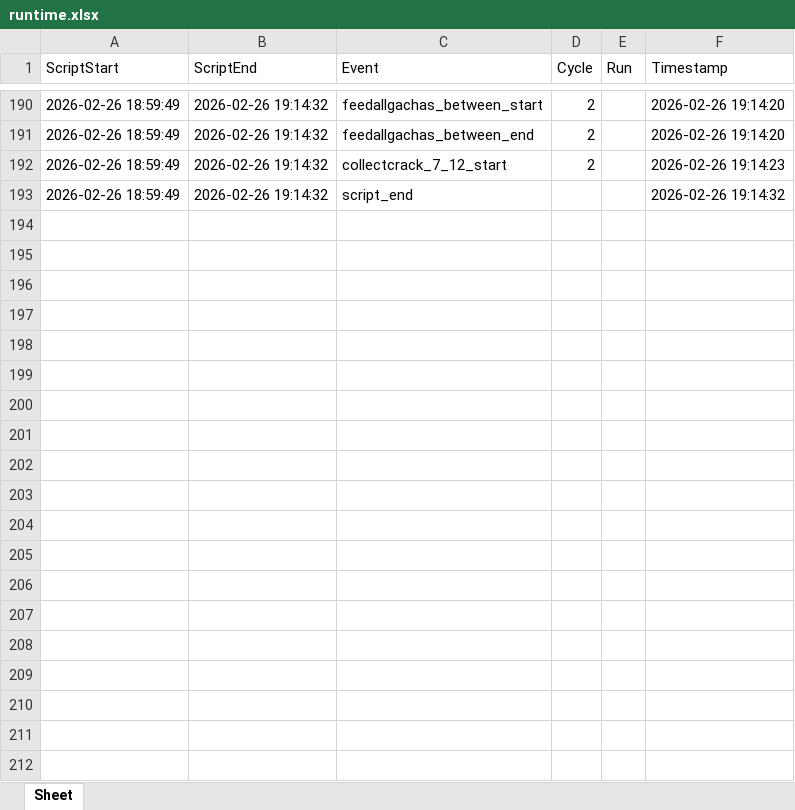
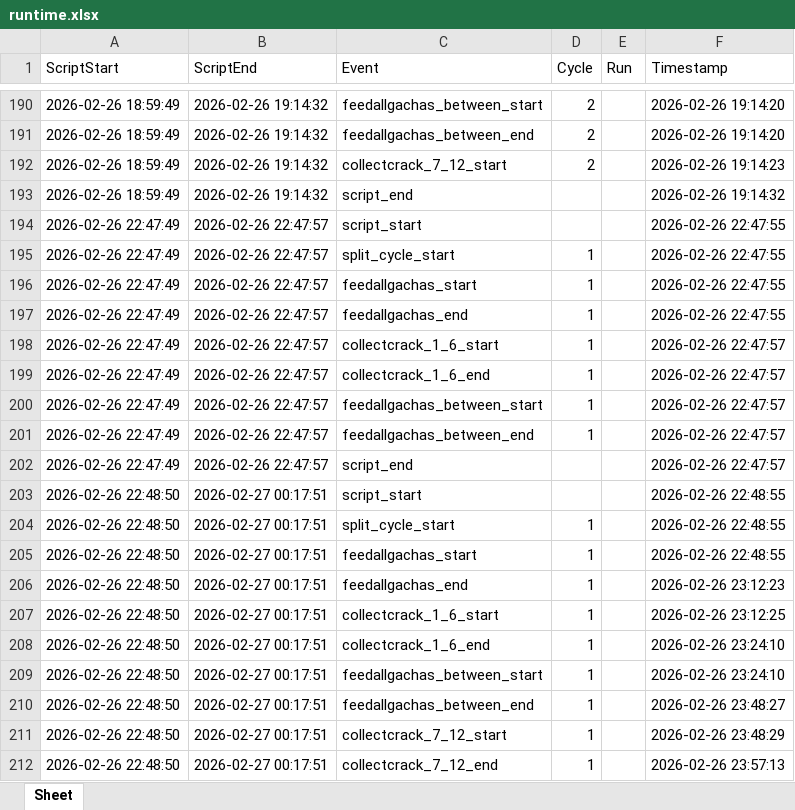
Before and after one commit to dstube1/Bot2.0, an Excel workbook: logs/runtime.xlsx, sheet Sheet, drawn as a sheet; only a part is shown, gaps mark what is left out; values as stored, in another font and other column widths than the file's, no borders; the diff covers the shown part only; the diff names each change by its address in the sheet, - before the commit and + after, or states it on an @@ line.

```diff
--- a/logs/runtime.xlsx (sheet Sheet)
+++ b/logs/runtime.xlsx (sheet Sheet)
+row 194: 2026-02-26 22:47:49 | 2026-02-26 22:47:57 | script_start |  |  | 2026-02-26 22:47:55
+row 195: 2026-02-26 22:47:49 | 2026-02-26 22:47:57 | split_cycle_start | 1 |  | 2026-02-26 22:47:55
+row 196: 2026-02-26 22:47:49 | 2026-02-26 22:47:57 | feedallgachas_start | 1 |  | 2026-02-26 22:47:55
+row 197: 2026-02-26 22:47:49 | 2026-02-26 22:47:57 | feedallgachas_end | 1 |  | 2026-02-26 22:47:55
+row 198: 2026-02-26 22:47:49 | 2026-02-26 22:47:57 | collectcrack_1_6_start | 1 |  | 2026-02-26 22:47:57
+row 199: 2026-02-26 22:47:49 | 2026-02-26 22:47:57 | collectcrack_1_6_end | 1 |  | 2026-02-26 22:47:57
+row 200: 2026-02-26 22:47:49 | 2026-02-26 22:47:57 | feedallgachas_between_start | 1 |  | 2026-02-26 22:47:57
+row 201: 2026-02-26 22:47:49 | 2026-02-26 22:47:57 | feedallgachas_between_end | 1 |  | 2026-02-26 22:47:57
+row 202: 2026-02-26 22:47:49 | 2026-02-26 22:47:57 | script_end |  |  | 2026-02-26 22:47:57
+row 203: 2026-02-26 22:48:50 | 2026-02-27 00:17:51 | script_start |  |  | 2026-02-26 22:48:55
+row 204: 2026-02-26 22:48:50 | 2026-02-27 00:17:51 | split_cycle_start | 1 |  | 2026-02-26 22:48:55
+row 205: 2026-02-26 22:48:50 | 2026-02-27 00:17:51 | feedallgachas_start | 1 |  | 2026-02-26 22:48:55
+row 206: 2026-02-26 22:48:50 | 2026-02-27 00:17:51 | feedallgachas_end | 1 |  | 2026-02-26 23:12:23
+row 207: 2026-02-26 22:48:50 | 2026-02-27 00:17:51 | collectcrack_1_6_start | 1 |  | 2026-02-26 23:12:25
+row 208: 2026-02-26 22:48:50 | 2026-02-27 00:17:51 | collectcrack_1_6_end | 1 |  | 2026-02-26 23:24:10
+row 209: 2026-02-26 22:48:50 | 2026-02-27 00:17:51 | feedallgachas_between_start | 1 |  | 2026-02-26 23:24:10
+row 210: 2026-02-26 22:48:50 | 2026-02-27 00:17:51 | feedallgachas_between_end | 1 |  | 2026-02-26 23:48:27
+row 211: 2026-02-26 22:48:50 | 2026-02-27 00:17:51 | collectcrack_7_12_start | 1 |  | 2026-02-26 23:48:29
+row 212: 2026-02-26 22:48:50 | 2026-02-27 00:17:51 | collectcrack_7_12_end | 1 |  | 2026-02-26 23:57:13
```
Also changed, not shown: 50 added rows elsewhere in this sheet, logs/grind_stats.xlsx, 4 other files.
